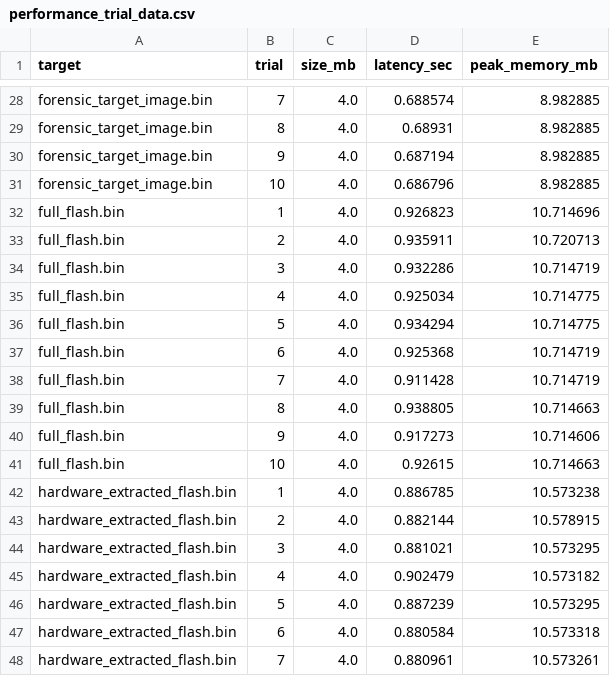
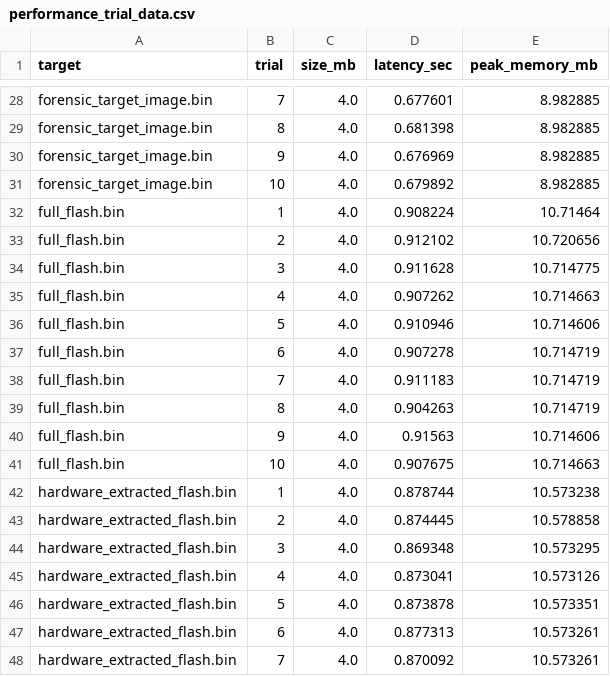
Before and after one commit to Srikanth-Rudrarapu/firm-lens, a CSV file: replication/results/performance_trial_data.csv, drawn as a sheet; only a part is shown, gaps mark what is left out; the diff covers the shown part only; the diff names each change by its address in the sheet, - before the commit and + after, or states it on an @@ line.

```diff
--- a/replication/results/performance_trial_data.csv
+++ b/replication/results/performance_trial_data.csv
-D28 (latency_sec): 0.688574
+D28 (latency_sec): 0.677601
-D29 (latency_sec): 0.68931
+D29 (latency_sec): 0.681398
-D30 (latency_sec): 0.687194
+D30 (latency_sec): 0.676969
-D31 (latency_sec): 0.686796
+D31 (latency_sec): 0.679892
-D32 (latency_sec): 0.926823
+D32 (latency_sec): 0.908224
-E32 (peak_memory_mb): 10.714696
+E32 (peak_memory_mb): 10.71464
-D33 (latency_sec): 0.935911
+D33 (latency_sec): 0.912102
-E33 (peak_memory_mb): 10.720713
+E33 (peak_memory_mb): 10.720656
-D34 (latency_sec): 0.932286
+D34 (latency_sec): 0.911628
-E34 (peak_memory_mb): 10.714719
+E34 (peak_memory_mb): 10.714775
-D35 (latency_sec): 0.925034
+D35 (latency_sec): 0.907262
-E35 (peak_memory_mb): 10.714775
+E35 (peak_memory_mb): 10.714663
-D36 (latency_sec): 0.934294
+D36 (latency_sec): 0.910946
-E36 (peak_memory_mb): 10.714775
+E36 (peak_memory_mb): 10.714606
-D37 (latency_sec): 0.925368
+D37 (latency_sec): 0.907278
-D38 (latency_sec): 0.911428
+D38 (latency_sec): 0.911183
-D39 (latency_sec): 0.938805
+D39 (latency_sec): 0.904263
-E39 (peak_memory_mb): 10.714663
+E39 (peak_memory_mb): 10.714719
-D40 (latency_sec): 0.917273
+D40 (latency_sec): 0.91563
-D41 (latency_sec): 0.92615
+D41 (latency_sec): 0.907675
-D42 (latency_sec): 0.886785
+D42 (latency_sec): 0.878744
-D43 (latency_sec): 0.882144
+D43 (latency_sec): 0.874445
-E43 (peak_memory_mb): 10.578915
+E43 (peak_memory_mb): 10.578858
-D44 (latency_sec): 0.881021
+D44 (latency_sec): 0.869348
-D45 (latency_sec): 0.902479
+D45 (latency_sec): 0.873041
-E45 (peak_memory_mb): 10.573182
+E45 (peak_memory_mb): 10.573126
-D46 (latency_sec): 0.887239
+D46 (latency_sec): 0.873878
-E46 (peak_memory_mb): 10.573295
+E46 (peak_memory_mb): 10.573351
-D47 (latency_sec): 0.880584
+D47 (latency_sec): 0.877313
-E47 (peak_memory_mb): 10.573318
+E47 (peak_memory_mb): 10.573261
-D48 (latency_sec): 0.880961
+D48 (latency_sec): 0.870092
```
Also changed, not shown: 113 edited cells elsewhere in this file, replication/results/ablation_study.csv, replication/results/hil_benchmark_data.csv, 17 other files.
